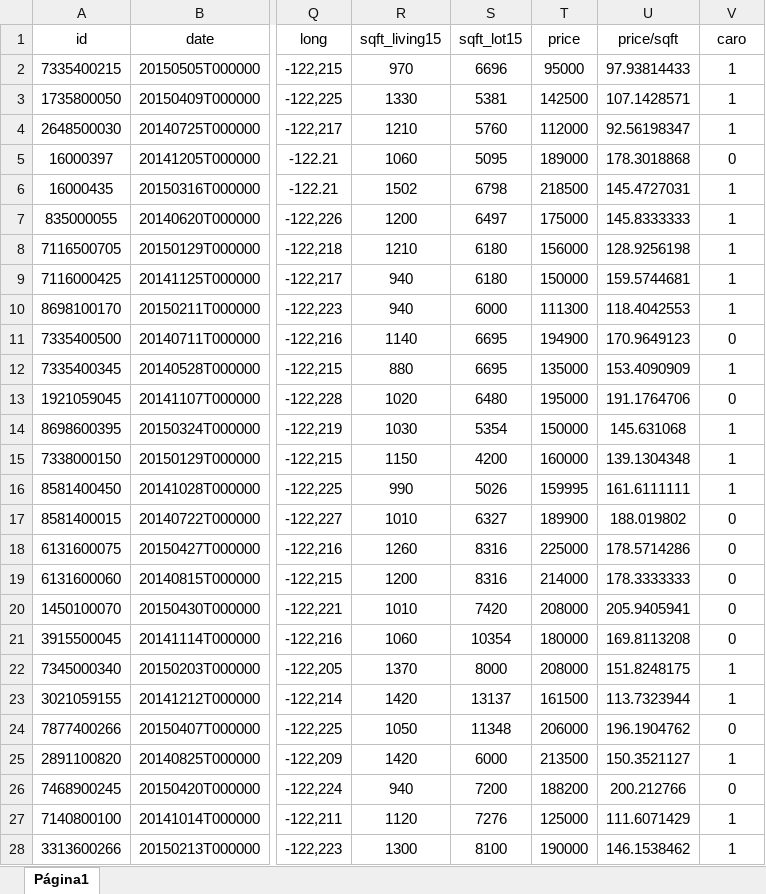
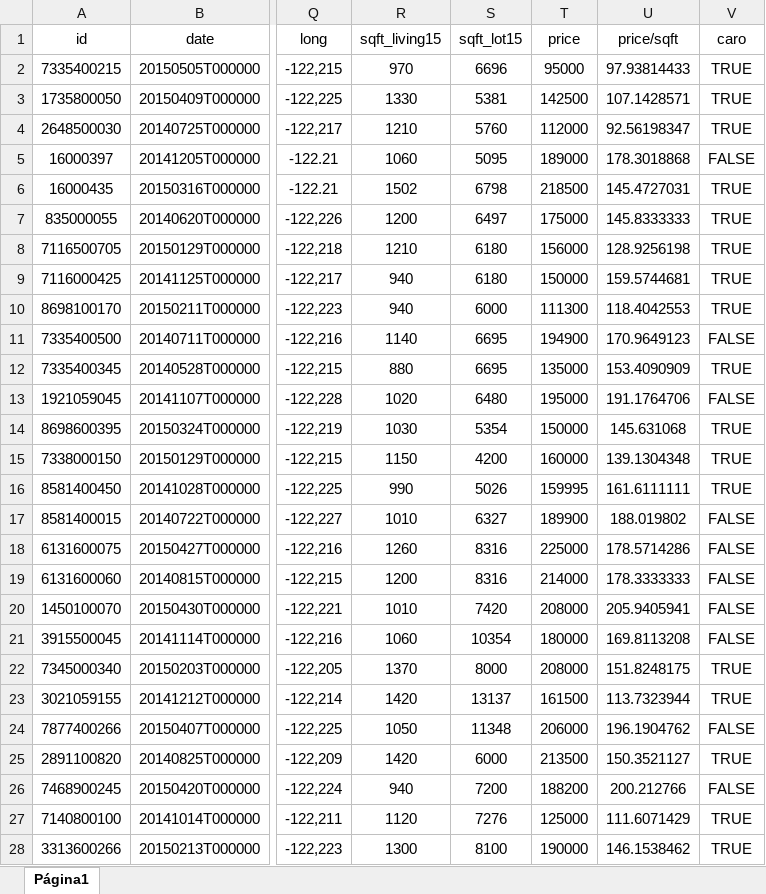
Before and after one commit to ayumigabriela/chatbot, an Excel workbook: kc_house_data_ZIPFILTRADO.xlsx, sheet Página1, drawn as a sheet; only a part is shown, gaps mark what is left out; values as stored, in another font and other column widths than the file's, no borders; table styles not drawn; the diff covers the shown part only; the diff names each change by its address in the sheet, - before the commit and + after, or states it on an @@ line.

Commit message:
Add files via upload
Atualizando, dados quebrados estavam errados

```diff
--- a/kc_house_data_ZIPFILTRADO.xlsx (sheet Página1)
+++ b/kc_house_data_ZIPFILTRADO.xlsx (sheet Página1)
-V2:V4 (caro): 1
+V2:V4 (caro): TRUE
-V5 (caro): 0
+V5 (caro): FALSE
-V6:V10 (caro): 1
+V6:V10 (caro): TRUE
-V11 (caro): 0
+V11 (caro): FALSE
-V12 (caro): 1
+V12 (caro): TRUE
-V13 (caro): 0
+V13 (caro): FALSE
-V14:V16 (caro): 1
+V14:V16 (caro): TRUE
-V17:V21 (caro): 0
+V17:V21 (caro): FALSE
-V22:V23 (caro): 1
+V22:V23 (caro): TRUE
-V24 (caro): 0
+V24 (caro): FALSE
-V25 (caro): 1
+V25 (caro): TRUE
-V26 (caro): 0
+V26 (caro): FALSE
-V27:V28 (caro): 1
+V27:V28 (caro): TRUE
```
Also changed, not shown: 173 edited cells elsewhere in this sheet.
